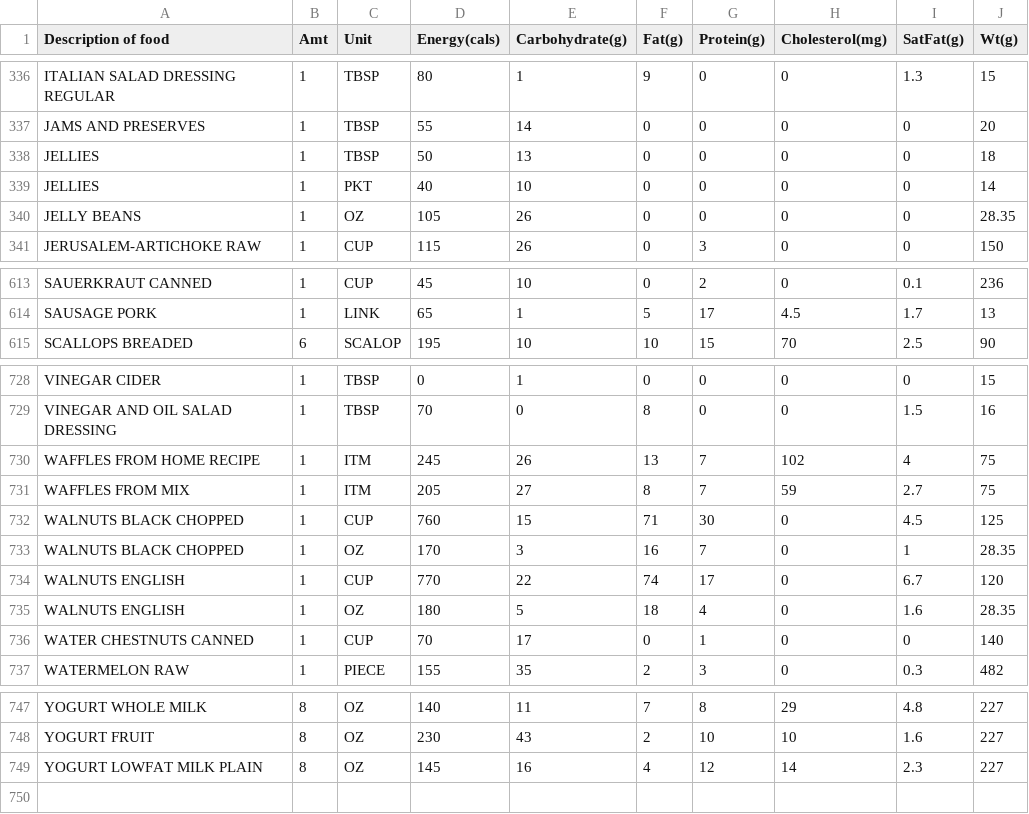
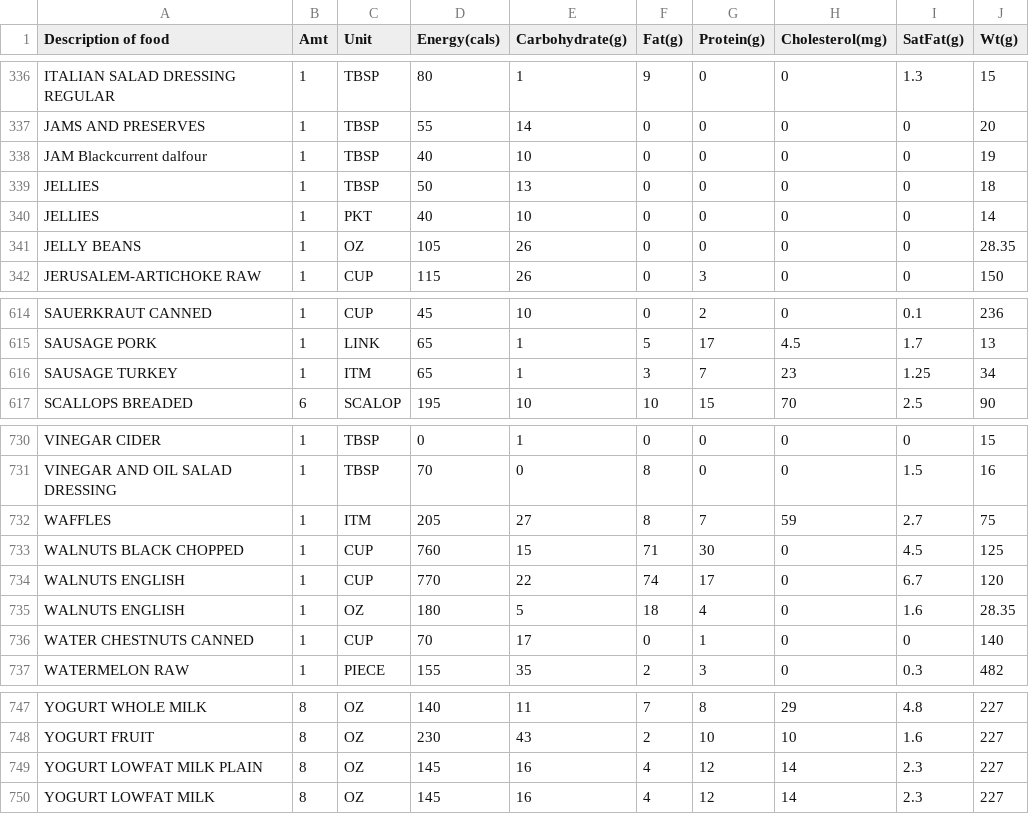
Before and after one commit to mat8025/GAPPS, a CSV file: APPS/CalCounter/foodtable.csv, drawn as a sheet; only a part is shown, gaps mark what is left out.

```diff
--- a/APPS/CalCounter/foodtable.csv
+++ b/APPS/CalCounter/foodtable.csv
@@ -337,2 +337,3 @@ ITALIAN SALAD DRESSING REGULAR      ,1,TBSP,80,1,9,0,0,1.3 ,15,
 JAMS AND PRESERVES                  ,1,TBSP,55,14,0,0,0,0 ,20,
+JAM Blackcurrent dalfour,1,TBSP,40,10,0,0,0,0,19,
 JELLIES                             ,1,TBSP,50,13,0,0,0,0 ,18,
@@ -614,2 +615,3 @@ SAUERKRAUT  CANNED                  ,1,CUP,45,10,0,2,0,0.1 ,236,
 SAUSAGE PORK                        ,1,LINK,65,1,5,17,4.5,1.7 ,13,
+SAUSAGE TURKEY                      ,1,ITM,65,1,3,7,23,1.25,34,
 SCALLOPS  BREADED                   ,6,SCALOP,195,10,10,15,70,2.5 ,90,
@@ -729,6 +731,4 @@ VINEGAR  CIDER                      ,1,TBSP,0,1,0,0,0,0 ,15,
 VINEGAR AND OIL SALAD DRESSING      ,1,TBSP,70,0,8,0,0,1.5 ,16,
-WAFFLES  FROM HOME RECIPE           ,1,ITM,245,26,13,7,102,4 ,75,
-WAFFLES  FROM MIX                   ,1,ITM,205,27,8,7,59,2.7 ,75,
+WAFFLES                                  ,1,ITM,205,27,8,7,59,2.7 ,75,
 WALNUTS  BLACK  CHOPPED             ,1,CUP,760,15,71,30,0,4.5 ,125,
-WALNUTS  BLACK  CHOPPED             ,1,OZ,170,3,16,7,0,1 ,28.35,
 WALNUTS  ENGLISH              ,1,CUP,770,22,74,17,0,6.7 ,120,
@@ -749 +749,2 @@ YOGURT  FRUIT                             ,8,OZ,230,43,2,10,10,1.6 ,227,
 YOGURT  LOWFAT MILK  PLAIN       ,8,OZ,145,16,4,12,14,2.3 ,227,
+YOGURT  LOWFAT MILK           ,8,OZ,145,16,4,12,14,2.3 ,227,
```
Also changed, not shown: DEMOS/Wed/wex.tsv, 15 other files.
